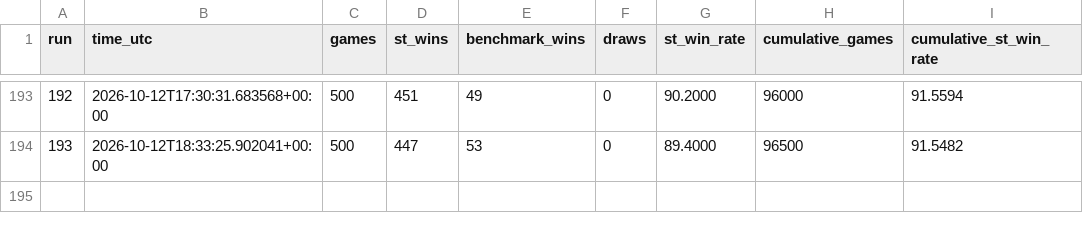
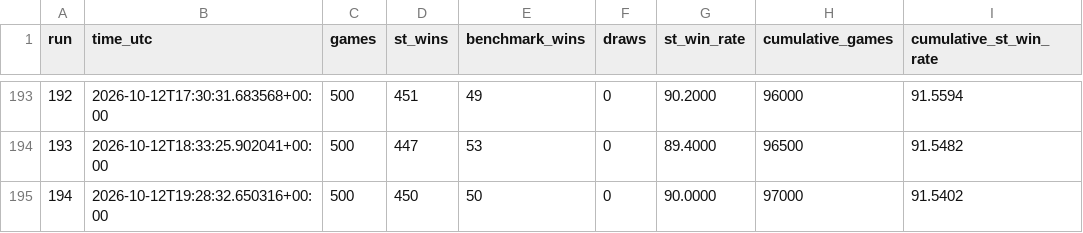
Before and after one commit to boubaca86/mtg-simulator, a CSV file: results/st_vs_benchmark_red_v2/history.csv, drawn as a sheet; only a part is shown, gaps mark what is left out.

```diff
--- a/results/st_vs_benchmark_red_v2/history.csv
+++ b/results/st_vs_benchmark_red_v2/history.csv
@@ -194 +194,2 @@ run,time_utc,games,st_wins,benchmark_wins,draws,st_win_rate,cumulative_games,cum
 193,2026-10-12T18:33:25.902041+00:00,500,447,53,0,89.4000,96500,91.5482
+194,2026-10-12T19:28:32.650316+00:00,500,450,50,0,90.0000,97000,91.5402
```
Also changed, not shown: 5 other files.
